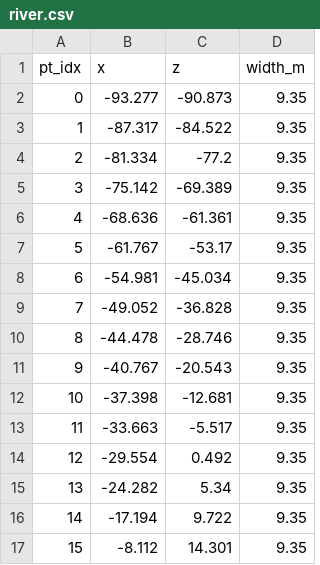
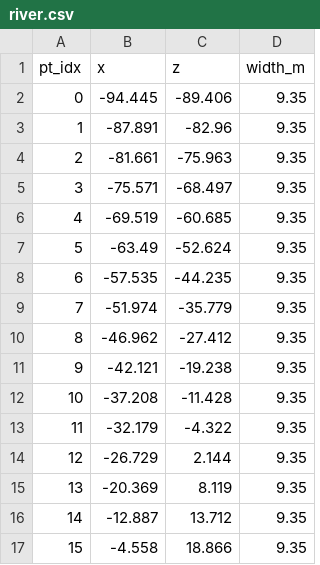
Before and after one commit to ibackstrom/city-pipeline, a CSV file: out_town/river.csv, drawn as a sheet; only a part is shown; the diff covers the shown part only.

```diff
--- a/out_town/river.csv
+++ b/out_town/river.csv
@@ -1,17 +1,17 @@
 pt_idx,x,z,width_m
-0,-93.277,-90.873,9.35
-1,-87.317,-84.522,9.35
-2,-81.334,-77.2,9.35
-3,-75.142,-69.389,9.35
-4,-68.636,-61.361,9.35
-5,-61.767,-53.17,9.35
-6,-54.981,-45.034,9.35
-7,-49.052,-36.828,9.35
-8,-44.478,-28.746,9.35
-9,-40.767,-20.543,9.35
-10,-37.398,-12.681,9.35
-11,-33.663,-5.517,9.35
-12,-29.554,0.492,9.35
-13,-24.282,5.34,9.35
-14,-17.194,9.722,9.35
-15,-8.112,14.301,9.35
+0,-94.445,-89.406,9.35
+1,-87.891,-82.96,9.35
+2,-81.661,-75.963,9.35
+3,-75.571,-68.497,9.35
+4,-69.519,-60.685,9.35
+5,-63.49,-52.624,9.35
+6,-57.535,-44.235,9.35
+7,-51.974,-35.779,9.35
+8,-46.962,-27.412,9.35
+9,-42.121,-19.238,9.35
+10,-37.208,-11.428,9.35
+11,-32.179,-4.322,9.35
+12,-26.729,2.144,9.35
+13,-20.369,8.119,9.35
+14,-12.887,13.712,9.35
+15,-4.558,18.866,9.35
```
Also changed, not shown: 26 edited cells elsewhere in this file, out_town/blocks.csv, out_town/buildings.csv, 9 other files.
